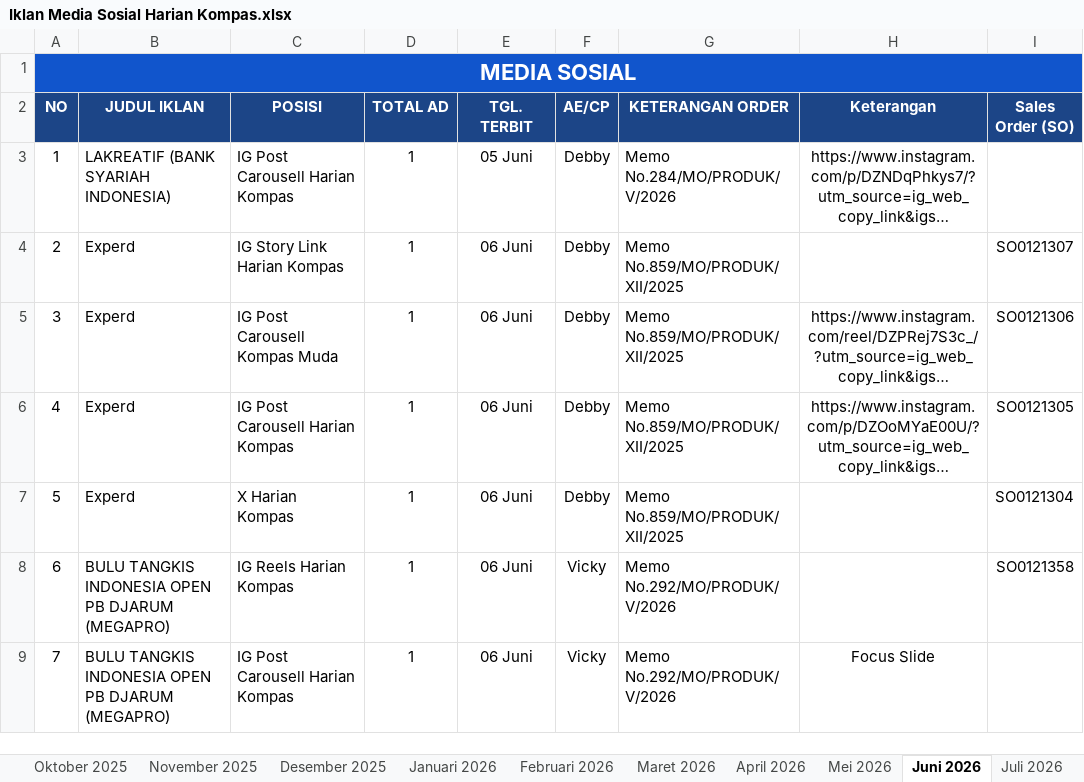
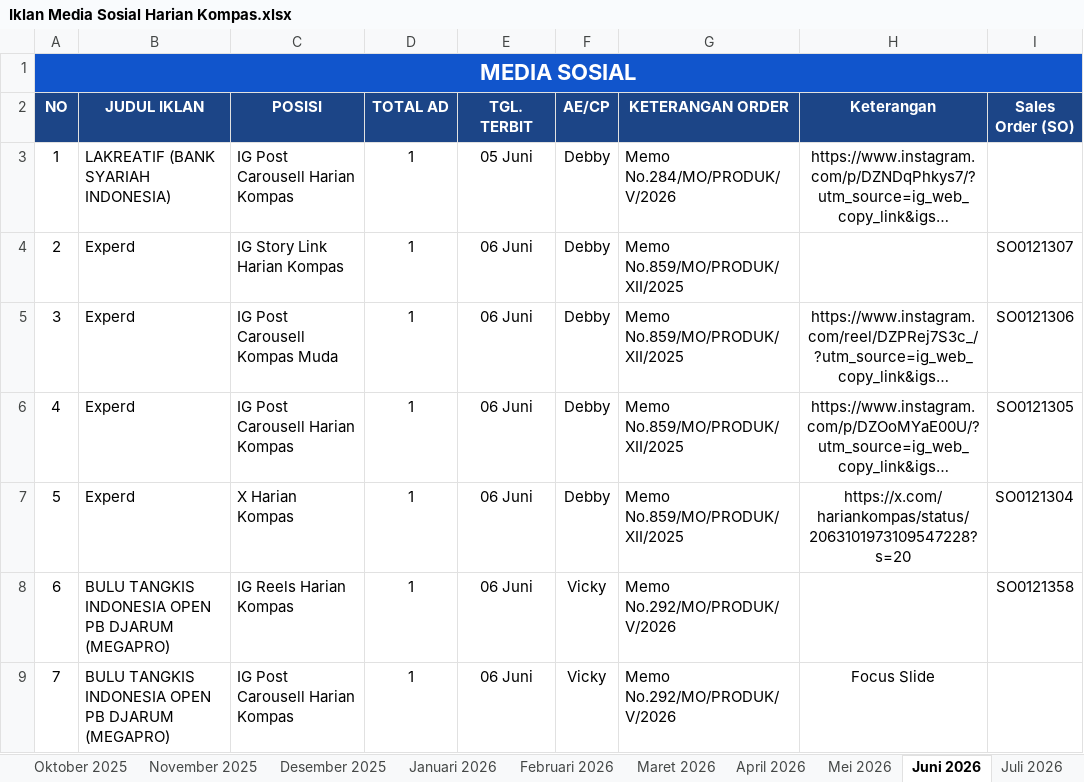
Before and after one commit to tejun219/iklanmedsos.kompas, an Excel workbook: Iklan Media Sosial Harian Kompas.xlsx, sheet Juni 2026, drawn as a sheet; long unchanged cells end in …; values as stored, in another font and other column widths than the file's, no borders; the diff names each change by its address in the sheet, - before the commit and + after, or states it on an @@ line.

Commit message:
Auto-update outline data: 2026-06-06 20:15:45

```diff
--- a/Iklan Media Sosial Harian Kompas.xlsx (sheet Juni 2026)
+++ b/Iklan Media Sosial Harian Kompas.xlsx (sheet Juni 2026)
-H7 (Keterangan): (empty)
+H7 (Keterangan): https://x.com/hariankompas/status/2063101973109547228?s=20
```
Also changed, not shown: 1 other file.
